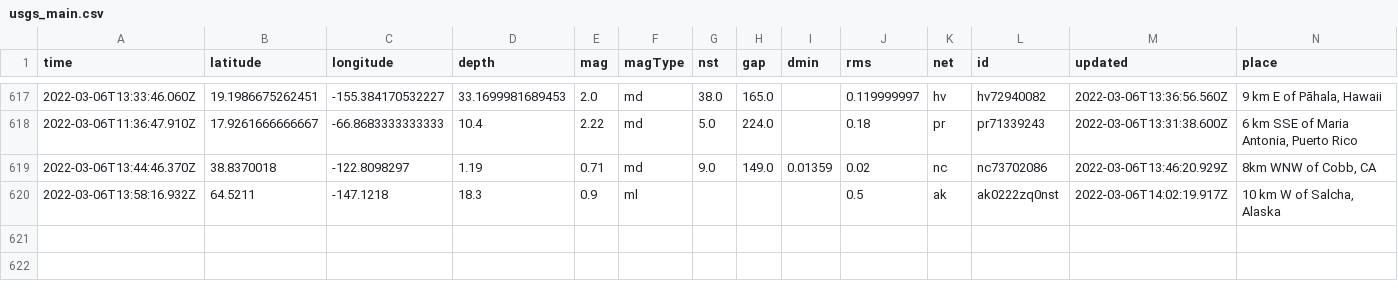
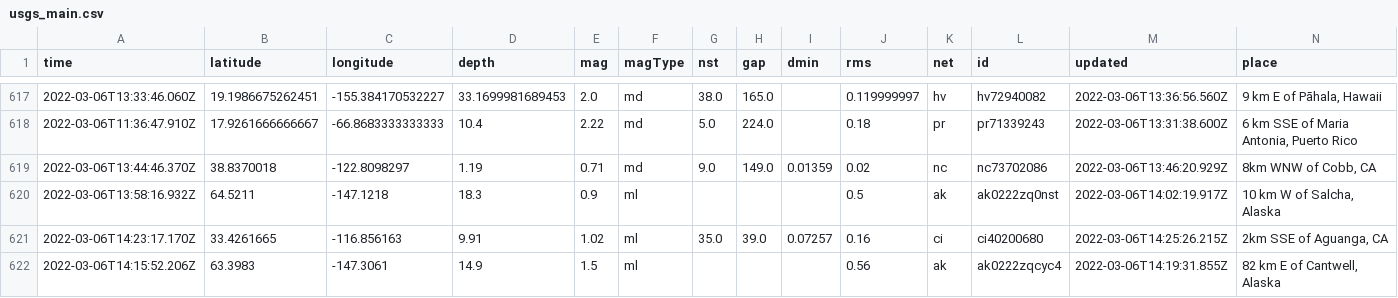
Before and after one commit to jakeneenan/nicar22-github-actions, a CSV file: usgs_main.csv, drawn as a sheet; only a part is shown, gaps mark what is left out; rows hold the shown columns only; the diff names each change by its address in the sheet, - before the commit and + after, or states it on an @@ line.

```diff
--- a/usgs_main.csv
+++ b/usgs_main.csv
+row 621: 2022-03-06T14:23:17.170Z | 33.4261665 | -116.856163 | 9.91 | 1.02 | ml | 35.0 | 39.0 | 0.07257 | 0.16 | ci | ci40200680 | 2022-03-06T14:25:26.215Z | 2km SSE of Aguanga, CA
+row 622: 2022-03-06T14:15:52.206Z | 63.3983 | -147.3061 | 14.9 | 1.5 | ml |  |  |  | 0.56 | ak | ak0222zqcyc4 | 2022-03-06T14:19:31.855Z | 82 km E of Cantwell, Alaska
```
